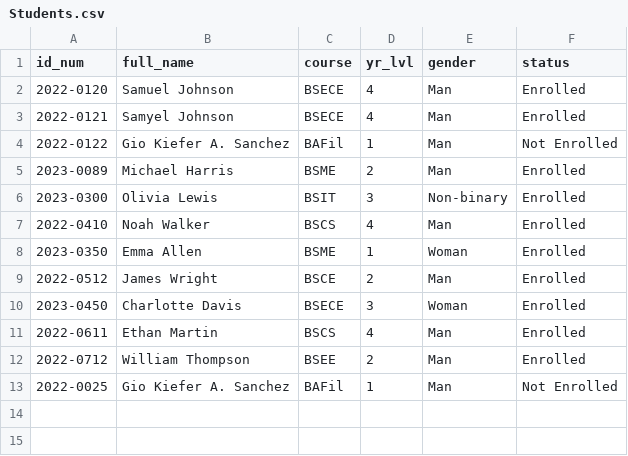
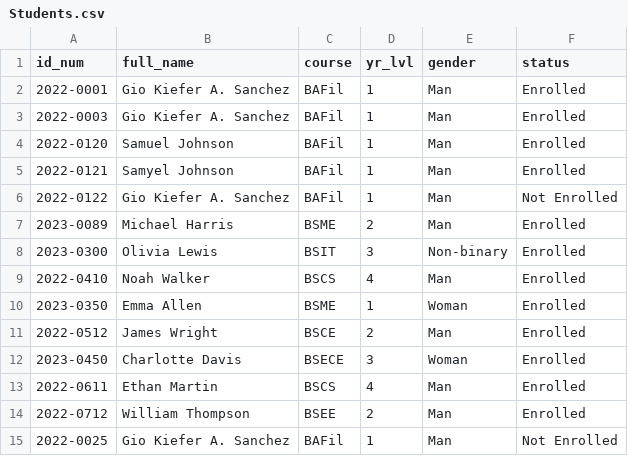
Before and after one commit to giosanchez-iit/ssis-new, a CSV file: Students.csv, drawn as a sheet.

Commit message:
Edit Student Implementated

```diff
--- a/Students.csv
+++ b/Students.csv
@@ -1,4 +1,6 @@
 id_num,full_name,course,yr_lvl,gender,status
-2022-0120,Samuel Johnson,BSECE,4,Man,Enrolled
-2022-0121,Samyel Johnson,BSECE,4,Man,Enrolled
+2022-0001,Gio Kiefer A. Sanchez,BAFil,1,Man,Enrolled
+2022-0003,Gio Kiefer A. Sanchez,BAFil,1,Man,Enrolled
+2022-0120,Samuel Johnson,BAFil,1,Man,Enrolled
+2022-0121,Samyel Johnson,BAFil,1,Man,Enrolled
 2022-0122,Gio Kiefer A. Sanchez,BAFil,1,Man,Not Enrolled
```
Also changed, not shown: 3 other files.
